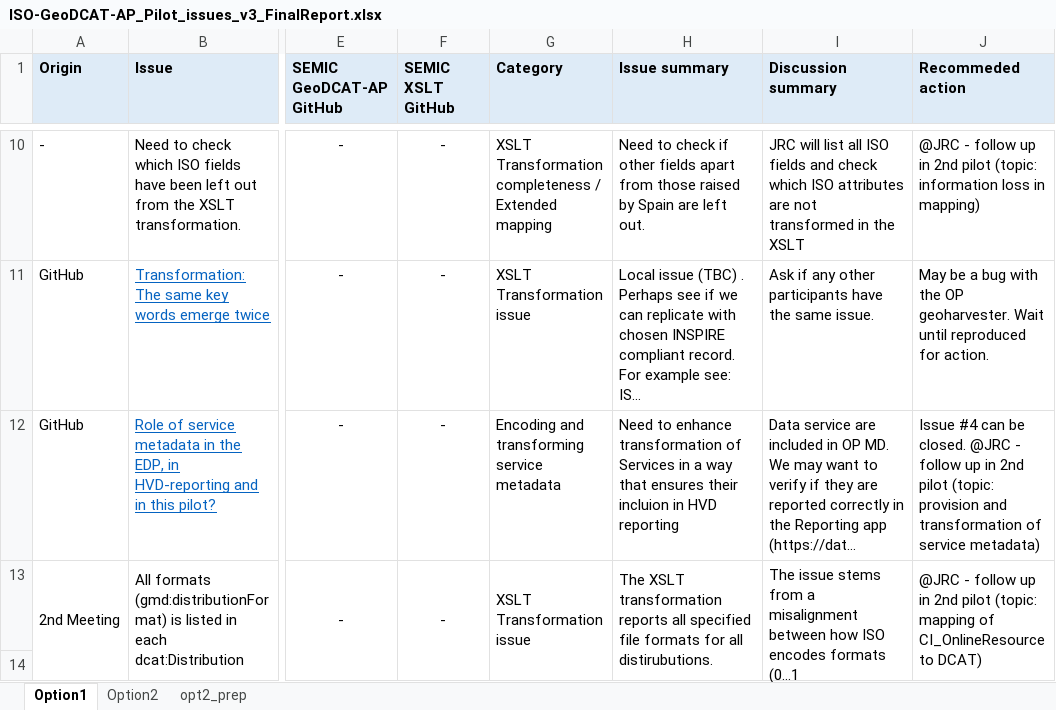
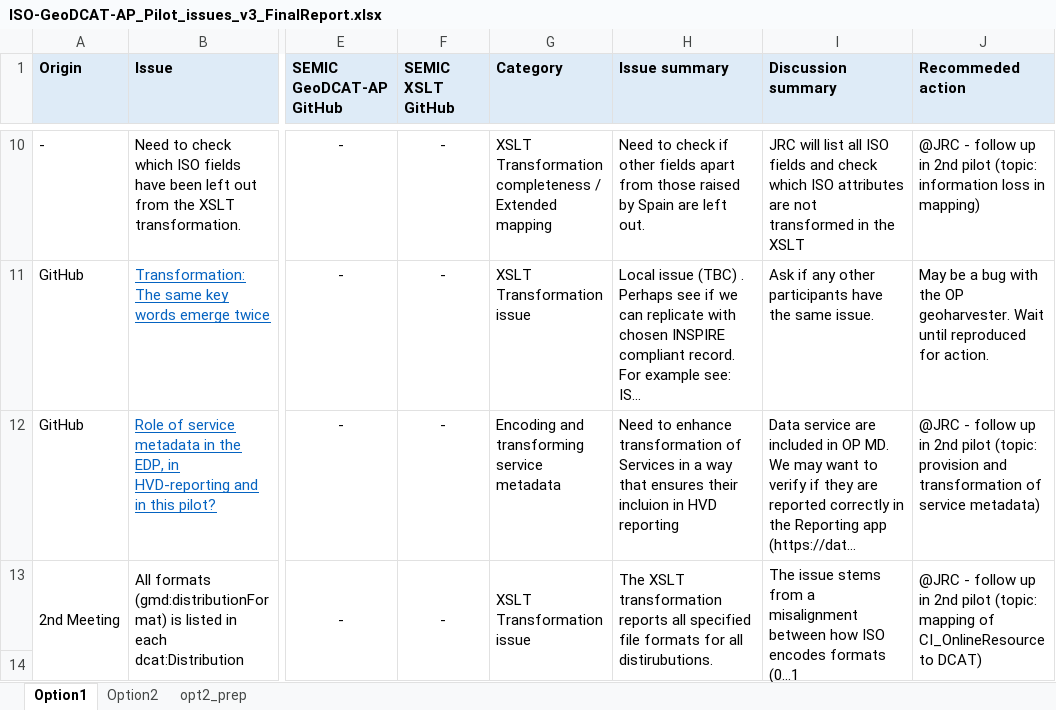
Before and after one commit to INSPIRE-MIF/GeoDCAT-AP-pilot, an Excel workbook: final-report/ISO-GeoDCAT-AP_Pilot_issues_v3_FinalReport.xlsx, sheet Option1, drawn as a sheet; only a part is shown, gaps mark what is left out; long unchanged cells end in …; values as stored, in another font and other column widths than the file's, no borders; charts and pictures not drawn; the diff names each change by its address in the sheet, - before the commit and + after, or states it on an @@ line.

Commit message:
Summary of GitHub issues - Status on 26 June 2025 - Corrected
Summary of GitHub issues - Status on 26 June 2025 - Corrected typo
Version linked from the Pilot Final report.

```diff
--- a/final-report/ISO-GeoDCAT-AP_Pilot_issues_v3_FinalReport.xlsx (sheet Option1)
+++ b/final-report/ISO-GeoDCAT-AP_Pilot_issues_v3_FinalReport.xlsx (sheet Option1)
-J12 (Recommeded action): Issue #4 can be closed. @JRC -…
+J12 (Recommeded action): @JRC -…
```
